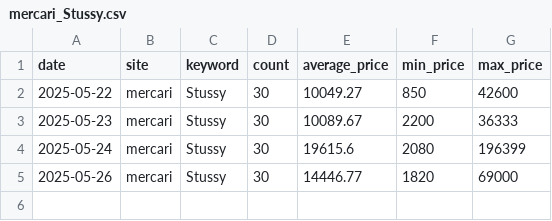
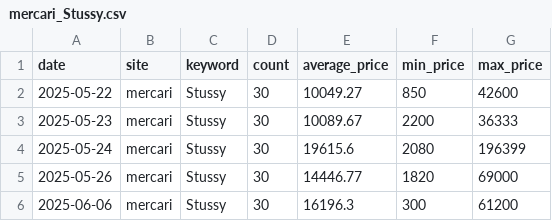
Before and after one commit to rE09o1v/search-trend-wear-project, a CSV file: data/mercari_Stussy.csv, drawn as a sheet.

```diff
--- a/data/mercari_Stussy.csv
+++ b/data/mercari_Stussy.csv
@@ -5 +5,2 @@ date,site,keyword,count,average_price,min_price,max_price
 2025-05-26,mercari,Stussy,30,14446.77,1820,69000
+2025-06-06,mercari,Stussy,30,16196.3,300,61200
```
Also changed, not shown: data/mercari_A BATHING APE.csv, 39 other files.
